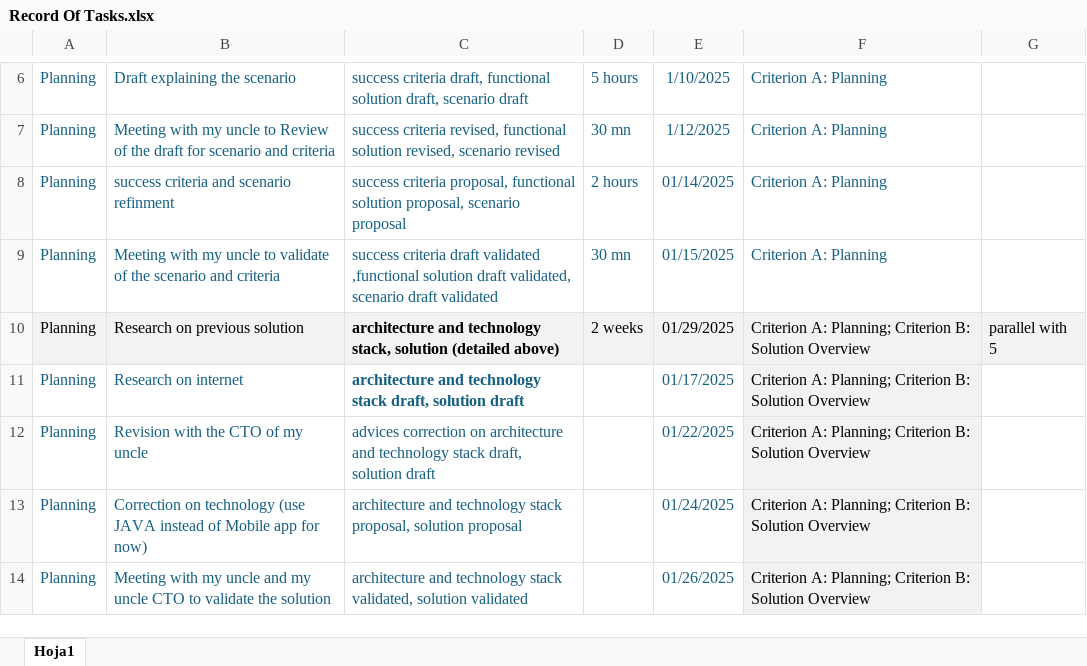
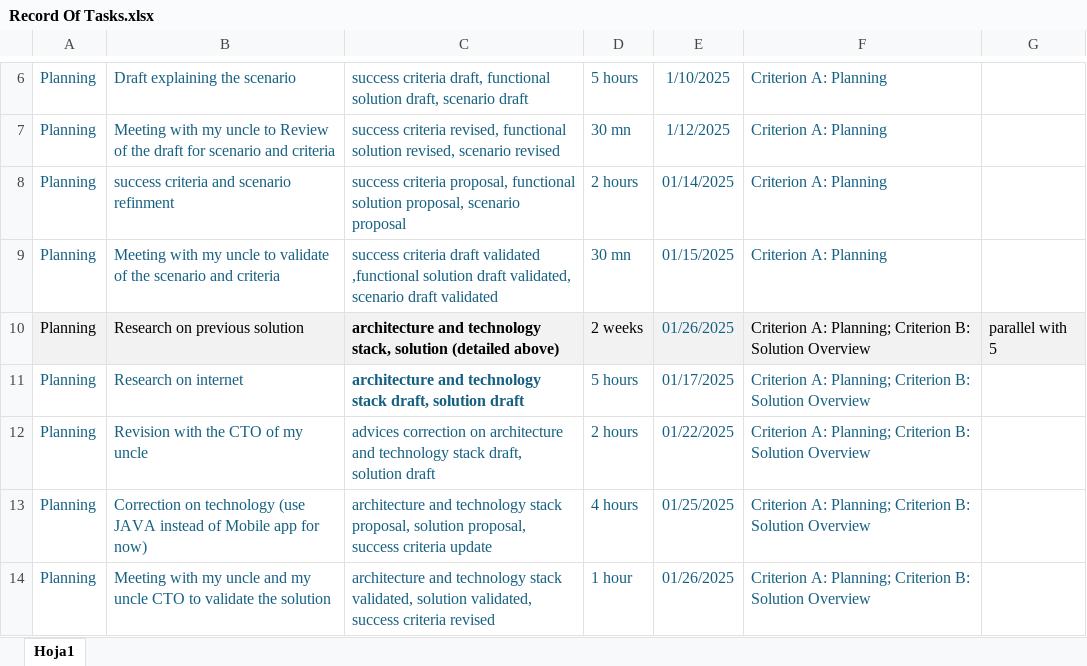
Before and after one commit to dsanicolas/internal-java, an Excel workbook: documentation/Record Of Tasks.xlsx, sheet Hoja1, drawn as a sheet; only a part is shown, gaps mark what is left out; values as stored, in another font and other column widths than the file's, no borders; charts and pictures and table styles not drawn; the diff covers the shown part only; the diff names each change by its address in the sheet, - before the commit and + after, or states it on an @@ line.

```diff
--- a/documentation/Record Of Tasks.xlsx (sheet Hoja1)
+++ b/documentation/Record Of Tasks.xlsx (sheet Hoja1)
-E10: 01/29/2025
+E10: 01/26/2025
-E10 text colour: black
+E10 text colour: #156082
-D11: (empty)
+D11: 5 hours
@@ F11:F14 fill: #F2F2F2 → none, text colour: black → #156082 @@
-D12: (empty)
+D12: 2 hours
-C13: …proposal, solution proposal
+C13: …proposal, solution proposal, success criteria update
-D13: (empty)
+D13: 4 hours
-E13: 01/24/2025
+E13: 01/25/2025
-C14: …validated, solution validated
+C14: …validated, solution validated, success criteria revised
-D14: (empty)
+D14: 1 hour
```
Also changed, not shown: 5 added rows, 6 edited cells and cell formats elsewhere in this sheet, documentation/Plan Of Tasks.xlsx, 8 other files.
